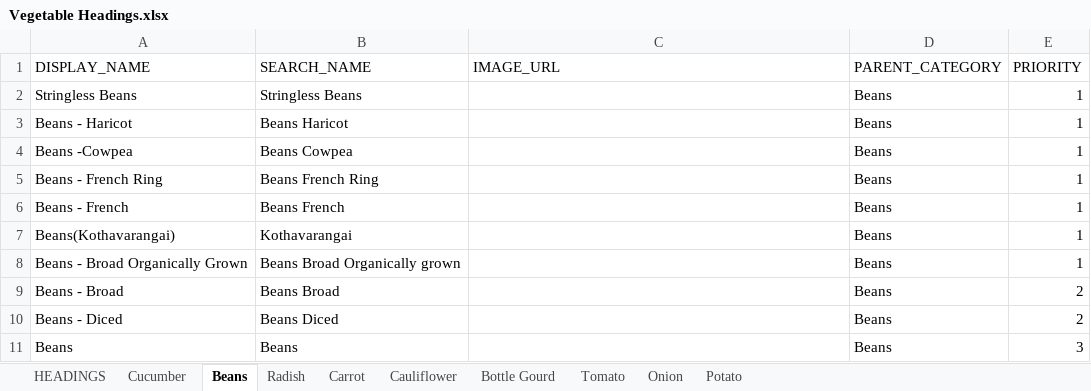
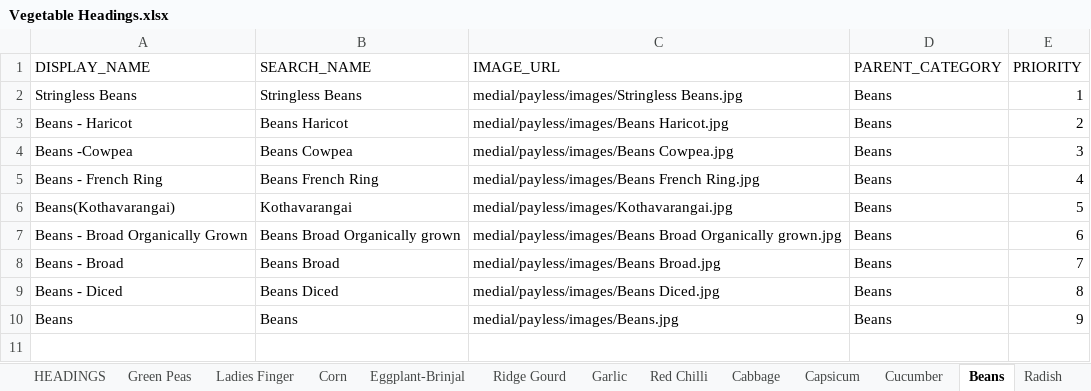
Before and after one commit to vijayvani0690/why_pay_more_project, an Excel workbook: data/Vegetable Headings.xlsx, sheet Beans, drawn as a sheet; values as stored, in another font and other column widths than the file's, no borders; removed rows and columns are numbered as before the commit, all else as after; the diff names each change by its address in the sheet, - before the commit and + after, or states it on an @@ line.

```diff
--- a/data/Vegetable Headings.xlsx (sheet Beans)
+++ b/data/Vegetable Headings.xlsx (sheet Beans)
+sheet tab: Green Peas
+sheet tab: Ladies Finger
+sheet tab: Corn
+sheet tab: Eggplant-Brinjal
+sheet tab: Ridge Gourd
+sheet tab: Garlic
+sheet tab: Red Chilli
+sheet tab: Cabbage
+sheet tab: Capsicum
-C2 (IMAGE_URL): (empty)
+C2 (IMAGE_URL): medial/payless/images/Stringless Beans.jpg
-C3 (IMAGE_URL): (empty)
+C3 (IMAGE_URL): medial/payless/images/Beans Haricot.jpg
-E3 (PRIORITY): 1
+E3 (PRIORITY): 2
-C4 (IMAGE_URL): (empty)
+C4 (IMAGE_URL): medial/payless/images/Beans Cowpea.jpg
-E4 (PRIORITY): 1
+E4 (PRIORITY): 3
-C5 (IMAGE_URL): (empty)
+C5 (IMAGE_URL): medial/payless/images/Beans French Ring.jpg
-E5 (PRIORITY): 1
+E5 (PRIORITY): 4
-row 6: Beans - French | Beans French |  | Beans | 1
-C6 (IMAGE_URL): (empty)
+C6 (IMAGE_URL): medial/payless/images/Kothavarangai.jpg
-E6 (PRIORITY): 1
+E6 (PRIORITY): 5
-C7 (IMAGE_URL): (empty)
+C7 (IMAGE_URL): medial/payless/images/Beans Broad Organically grown.jpg
-E7 (PRIORITY): 1
+E7 (PRIORITY): 6
-C8 (IMAGE_URL): (empty)
+C8 (IMAGE_URL): medial/payless/images/Beans Broad.jpg
-E8 (PRIORITY): 2
+E8 (PRIORITY): 7
-C9 (IMAGE_URL): (empty)
+C9 (IMAGE_URL): medial/payless/images/Beans Diced.jpg
-E9 (PRIORITY): 2
+E9 (PRIORITY): 8
-C10 (IMAGE_URL): (empty)
+C10 (IMAGE_URL): medial/payless/images/Beans.jpg
-E10 (PRIORITY): 3
+E10 (PRIORITY): 9
```
Also changed, not shown: sheet HEADINGS, sheet Onion, sheet Potato, sheet Cucumber, sheet Carrot, sheet Cauliflower, 3 more sheets, data/vegetable_heading.xlsx, 8 other files.
